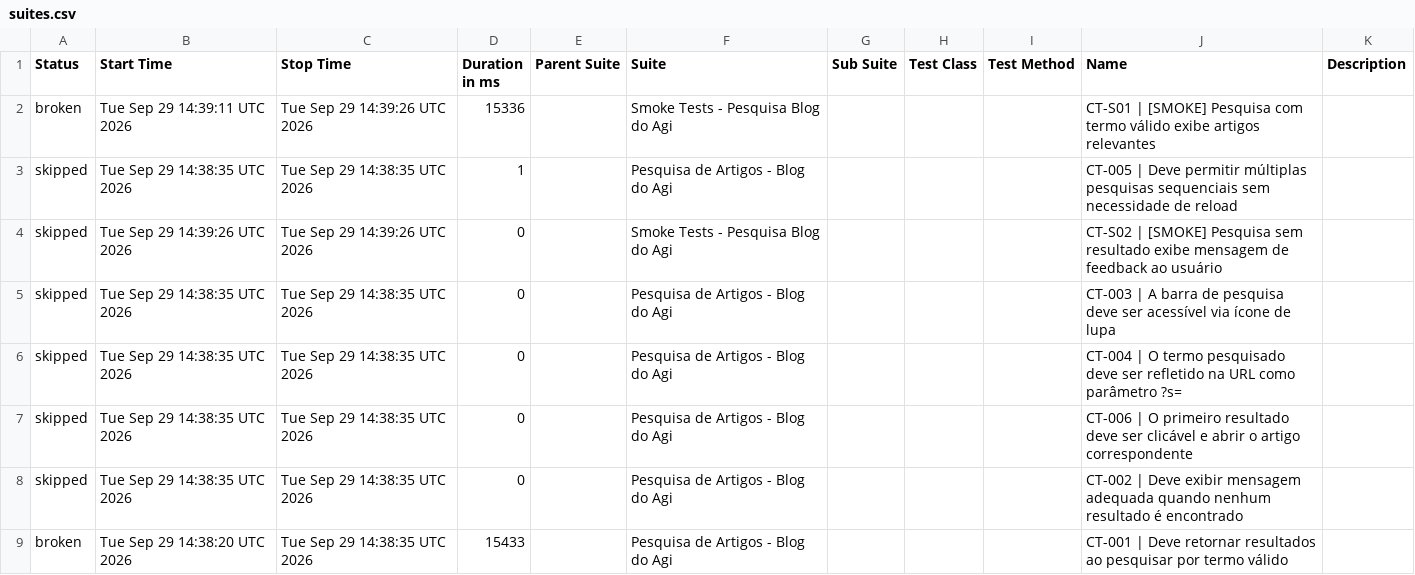
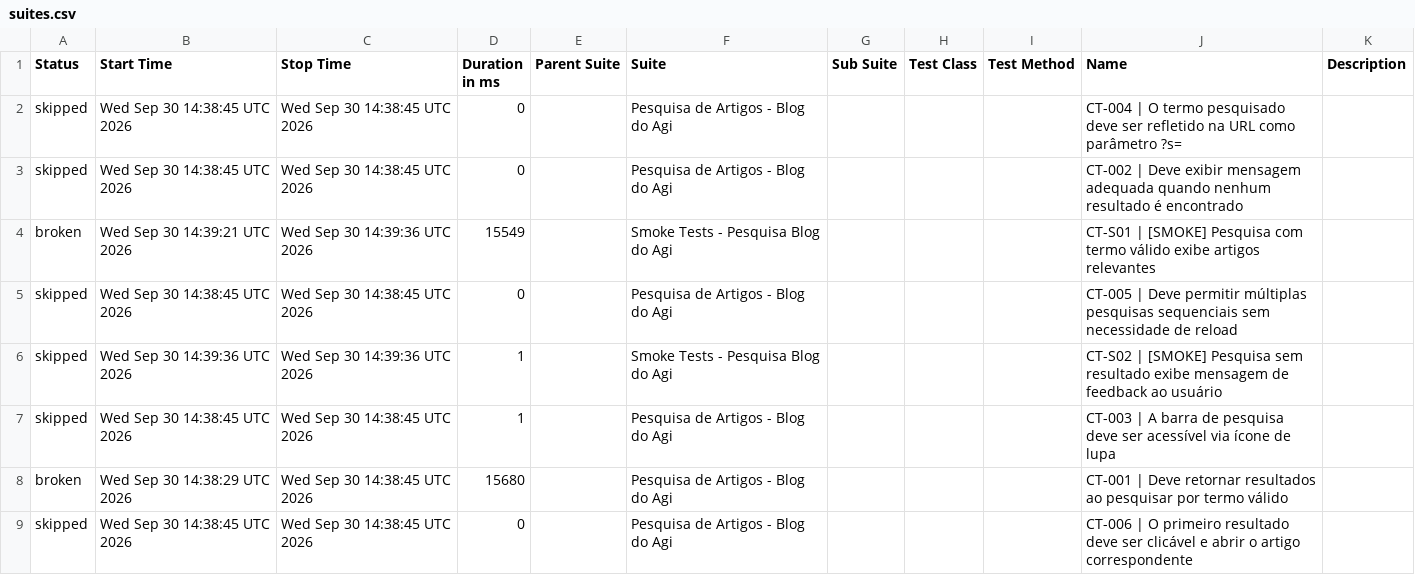
Before and after one commit to FranciscoGeorgeR/blogdoagi-cypress-tests, a CSV file: data/suites.csv, drawn as a sheet.

```diff
--- a/data/suites.csv
+++ b/data/suites.csv
@@ -1,9 +1,9 @@
 "Status","Start Time","Stop Time","Duration in ms","Parent Suite","Suite","Sub Suite","Test Class","Test Method","Name","Description"
-"broken","Tue Sep 29 14:39:11 UTC 2026","Tue Sep 29 14:39:26 UTC 2026","15336","","Smoke Tests - Pesquisa Blog do Agi","","","","CT-S01 | [SMOKE] Pesquisa com termo válido exibe artigos relevantes",""
-"skipped","Tue Sep 29 14:38:35 UTC 2026","Tue Sep 29 14:38:35 UTC 2026","1","","Pesquisa de Artigos - Blog do Agi","","","","CT-005 | Deve permitir múltiplas pesquisas sequenciais sem necessidade de reload",""
-"skipped","Tue Sep 29 14:39:26 UTC 2026","Tue Sep 29 14:39:26 UTC 2026","0","","Smoke Tests - Pesquisa Blog do Agi","","","","CT-S02 | [SMOKE] Pesquisa sem resultado exibe mensagem de feedback ao usuário",""
-"skipped","Tue Sep 29 14:38:35 UTC 2026","Tue Sep 29 14:38:35 UTC 2026","0","","Pesquisa de Artigos - Blog do Agi","","","","CT-003 | A barra de pesquisa deve ser acessível via ícone de lupa",""
-"skipped","Tue Sep 29 14:38:35 UTC 2026","Tue Sep 29 14:38:35 UTC 2026","0","","Pesquisa de Artigos - Blog do Agi","","","","CT-004 | O termo pesquisado deve ser refletido na URL como parâmetro ?s=",""
-"skipped","Tue Sep 29 14:38:35 UTC 2026","Tue Sep 29 14:38:35 UTC 2026","0","","Pesquisa de Artigos - Blog do Agi","","","","CT-006 | O primeiro resultado deve ser clicável e abrir o artigo correspondente",""
-"skipped","Tue Sep 29 14:38:35 UTC 2026","Tue Sep 29 14:38:35 UTC 2026","0","","Pesquisa de Artigos - Blog do Agi","","","","CT-002 | Deve exibir mensagem adequada quando nenhum resultado é encontrado",""
-"broken","Tue Sep 29 14:38:20 UTC 2026","Tue Sep 29 14:38:35 UTC 2026","15433","","Pesquisa de Artigos - Blog do Agi","","","","CT-001 | Deve retornar resultados ao pesquisar por termo válido",""
+"skipped","Wed Sep 30 14:38:45 UTC 2026","Wed Sep 30 14:38:45 UTC 2026","0","","Pesquisa de Artigos - Blog do Agi","","","","CT-004 | O termo pesquisado deve ser refletido na URL como parâmetro ?s=",""
+"skipped","Wed Sep 30 14:38:45 UTC 2026","Wed Sep 30 14:38:45 UTC 2026","0","","Pesquisa de Artigos - Blog do Agi","","","","CT-002 | Deve exibir mensagem adequada quando nenhum resultado é encontrado",""
+"broken","Wed Sep 30 14:39:21 UTC 2026","Wed Sep 30 14:39:36 UTC 2026","15549","","Smoke Tests - Pesquisa Blog do Agi","","","","CT-S01 | [SMOKE] Pesquisa com termo válido exibe artigos relevantes",""
+"skipped","Wed Sep 30 14:38:45 UTC 2026","Wed Sep 30 14:38:45 UTC 2026","0","","Pesquisa de Artigos - Blog do Agi","","","","CT-005 | Deve permitir múltiplas pesquisas sequenciais sem necessidade de reload",""
+"skipped","Wed Sep 30 14:39:36 UTC 2026","Wed Sep 30 14:39:36 UTC 2026","1","","Smoke Tests - Pesquisa Blog do Agi","","","","CT-S02 | [SMOKE] Pesquisa sem resultado exibe mensagem de feedback ao usuário",""
+"skipped","Wed Sep 30 14:38:45 UTC 2026","Wed Sep 30 14:38:45 UTC 2026","1","","Pesquisa de Artigos - Blog do Agi","","","","CT-003 | A barra de pesquisa deve ser acessível via ícone de lupa",""
+"broken","Wed Sep 30 14:38:29 UTC 2026","Wed Sep 30 14:38:45 UTC 2026","15680","","Pesquisa de Artigos - Blog do Agi","","","","CT-001 | Deve retornar resultados ao pesquisar por termo válido",""
+"skipped","Wed Sep 30 14:38:45 UTC 2026","Wed Sep 30 14:38:45 UTC 2026","0","","Pesquisa de Artigos - Blog do Agi","","","","CT-006 | O primeiro resultado deve ser clicável e abrir o artigo correspondente",""
```
Also changed, not shown: 55 other files.
